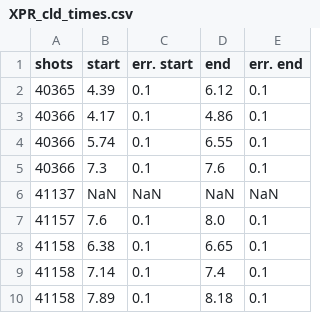
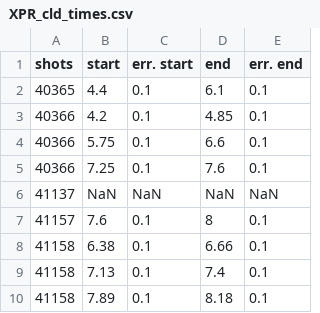
Before and after one commit to Kruayd/My_utilities_AUG, a CSV file: csvs/XPR_cld_times.csv, drawn as a sheet.

Commit message:
Fixed cold times

```diff
--- a/csvs/XPR_cld_times.csv
+++ b/csvs/XPR_cld_times.csv
@@ -1,10 +1,10 @@
 shots,start,err. start,end,err. end
-40365,4.39,0.1,6.12,0.1
-40366,4.17,0.1,4.86,0.1
-40366,5.74,0.1,6.55,0.1
-40366,7.3,0.1,7.6,0.1
+40365,4.4,0.1,6.1,0.1
+40366,4.2,0.1,4.85,0.1
+40366,5.75,0.1,6.6,0.1
+40366,7.25,0.1,7.6,0.1
 41137,NaN,NaN,NaN,NaN
-41157,7.6,0.1,8.0,0.1
-41158,6.38,0.1,6.65,0.1
-41158,7.14,0.1,7.4,0.1
+41157,7.6,0.1,8,0.1
+41158,6.38,0.1,6.66,0.1
+41158,7.13,0.1,7.4,0.1
 41158,7.89,0.1,8.18,0.1
```
